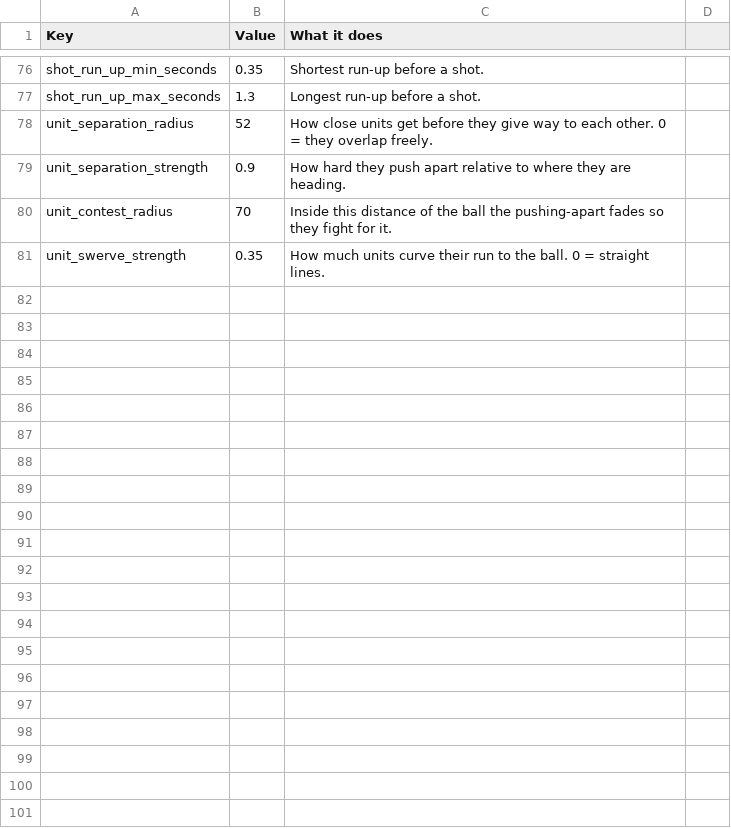
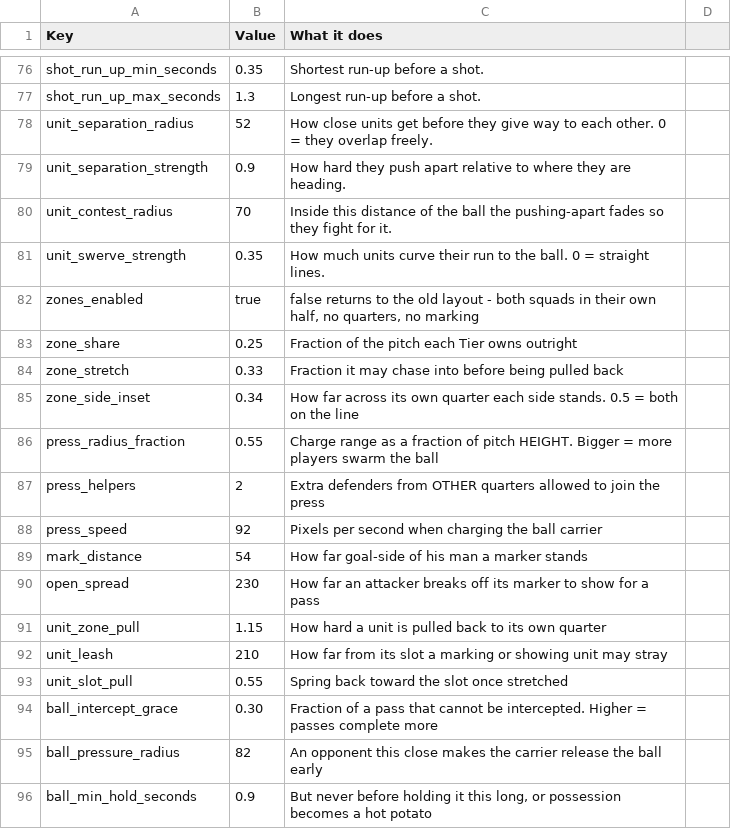
Before and after one commit to SchwartzAnthony/project_sb, a CSV file: data/Tuning.csv, drawn as a sheet; only a part is shown, gaps mark what is left out; the diff covers the shown part only.

```diff
--- a/data/Tuning.csv
+++ b/data/Tuning.csv
@@ -81 +81,16 @@ unit_contest_radius,70,Inside this distance of the ball the pushing-apart fades
 unit_swerve_strength,0.35,How much units curve their run to the ball. 0 = straight lines.
+zones_enabled,true,"false returns to the old layout - both squads in their own half, no quarters, no marking"
+zone_share,0.25,Fraction of the pitch each Tier owns outright
+zone_stretch,0.33,Fraction it may chase into before being pulled back
+zone_side_inset,0.34,How far across its own quarter each side stands. 0.5 = both on the line
+press_radius_fraction,0.55,Charge range as a fraction of pitch HEIGHT. Bigger = more players swarm the ball
+press_helpers,2,Extra defenders from OTHER quarters allowed to join the press
+press_speed,92,Pixels per second when charging the ball carrier
+mark_distance,54,How far goal-side of his man a marker stands
+open_spread,230,How far an attacker breaks off its marker to show for a pass
+unit_zone_pull,1.15,How hard a unit is pulled back to its own quarter
+unit_leash,210,How far from its slot a marking or showing unit may stray
+unit_slot_pull,0.55,Spring back toward the slot once stretched
+ball_intercept_grace,0.30,Fraction of a pass that cannot be intercepted. Higher = passes complete more
+ball_pressure_radius,82,An opponent this close makes the carrier release the ball early
+ball_min_hold_seconds,0.9,"But never before holding it this long, or possession becomes a hot potato"
```
Also changed, not shown: 9 edited cells elsewhere in this file, 9 other files.
